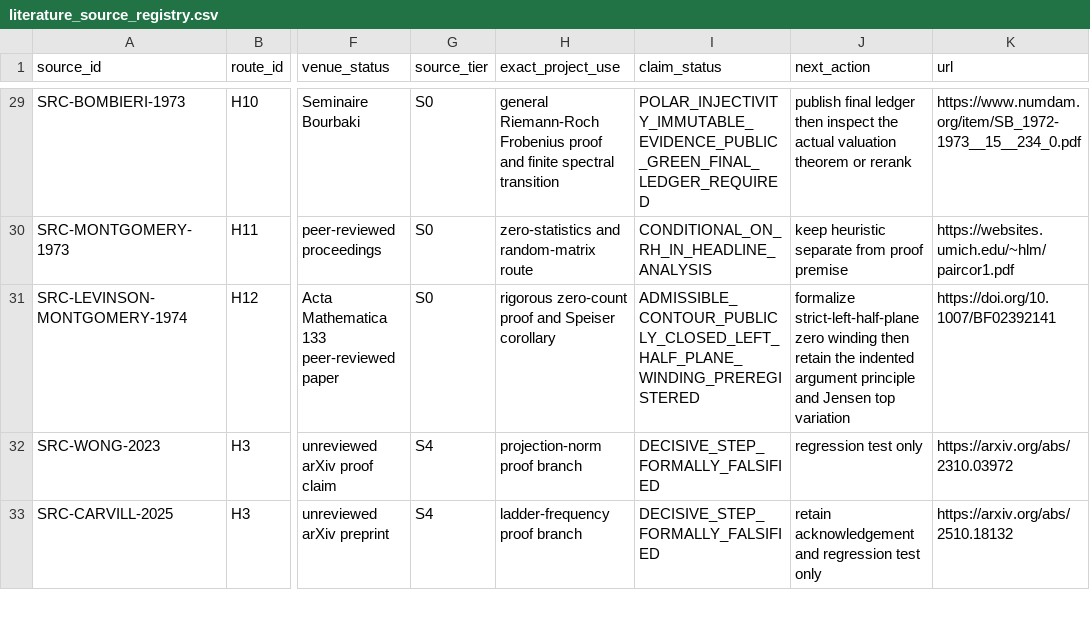
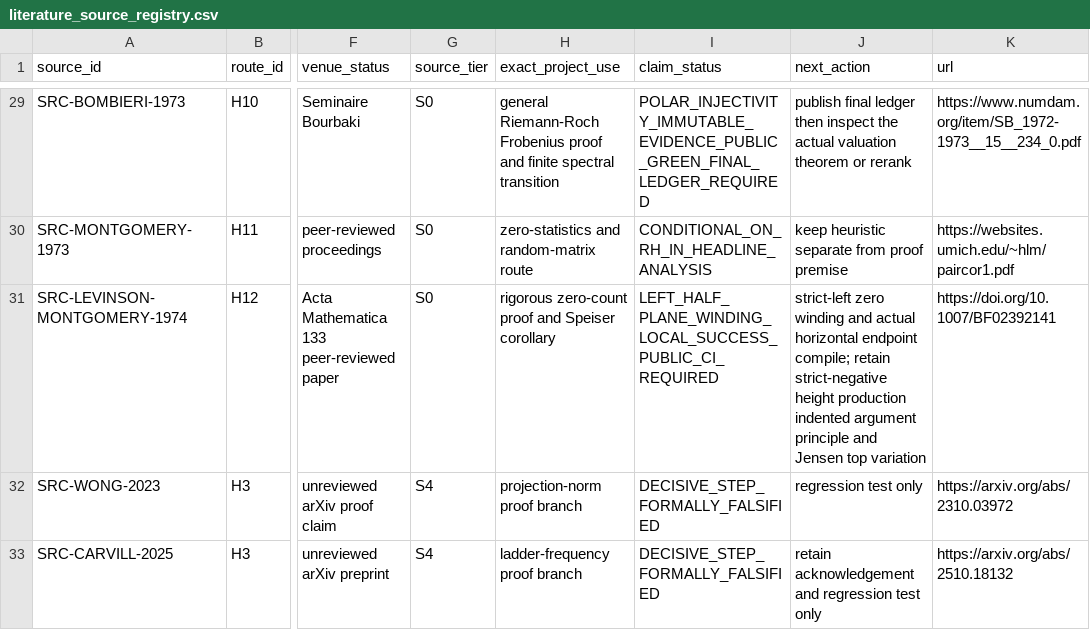
Before and after one commit to Ryugu-07/lean-lab-rh, a CSV file: research/literature_source_registry.csv, drawn as a sheet; only a part is shown, gaps mark what is left out; the diff names each change by its address in the sheet, - before the commit and + after, or states it on an @@ line.

Commit message:
Formalize H12 left-half-plane winding

```diff
--- a/research/literature_source_registry.csv
+++ b/research/literature_source_registry.csv
-I31 (claim_status): ADMISSIBLE_CONTOUR_PUBLICLY_CLOSED_LEFT_HALF_PLANE_WINDING_PREREGISTERED
+I31 (claim_status): LEFT_HALF_PLANE_WINDING_LOCAL_SUCCESS_PUBLIC_CI_REQUIRED
-J31 (next_action): formalize strict-left-half-plane zero winding then retain the indented argument…
+J31 (next_action): strict-left zero winding and actual horizontal endpoint compile; retain strict-negative height production indented argument…
```
Also changed, not shown: 12 other files.
